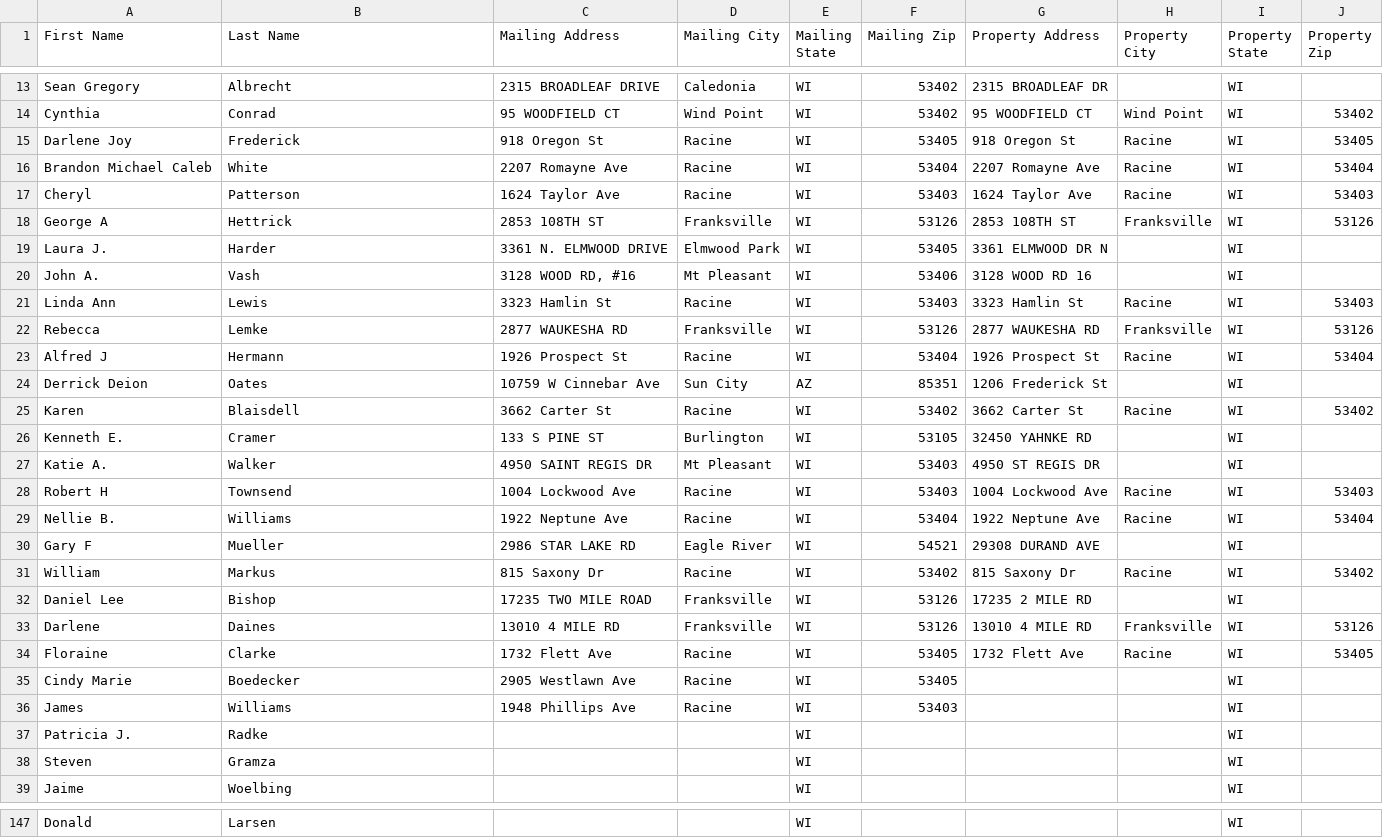
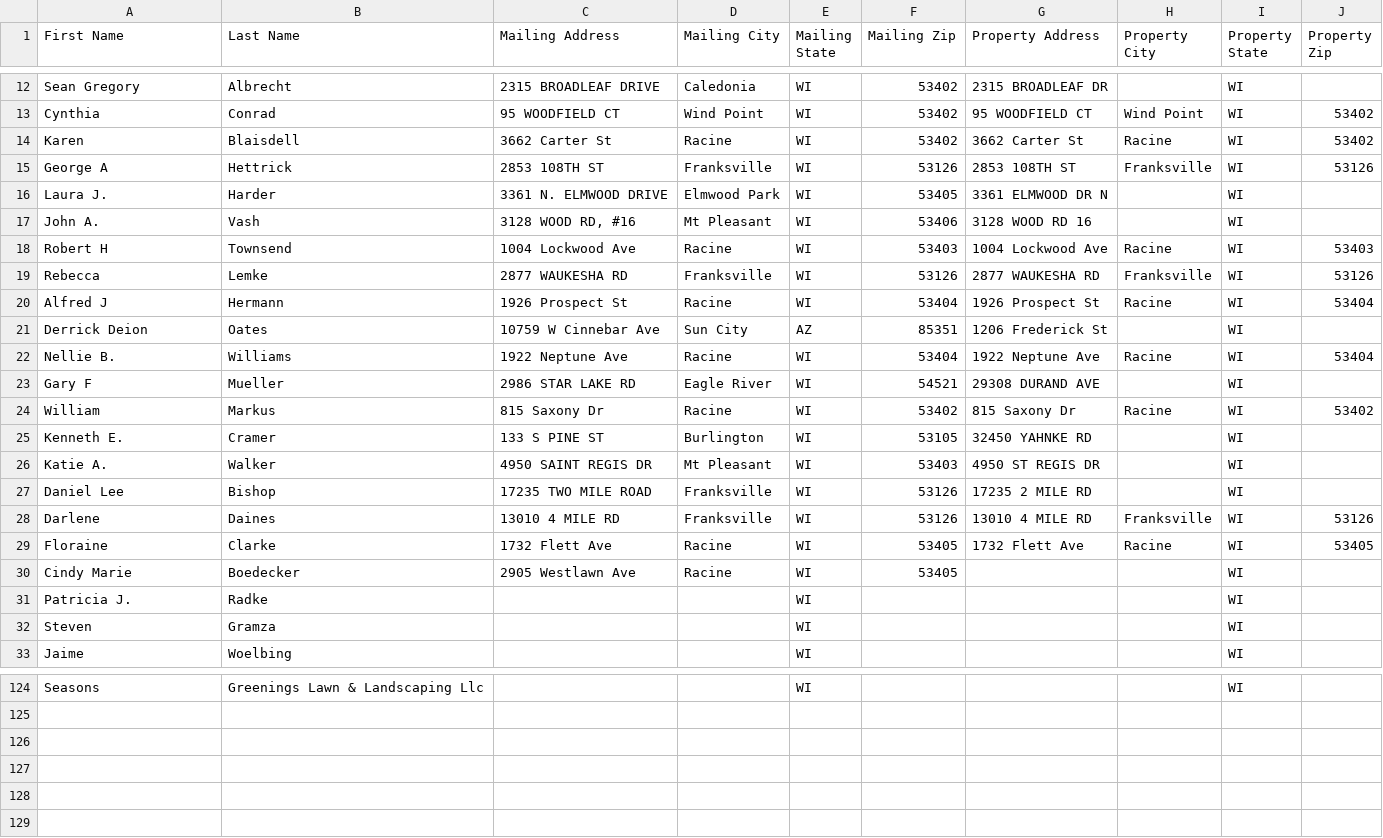
Before and after one commit to Sellmyhousefast247/Racine-leads, a CSV file: data/skiptrace_export.csv, drawn as a sheet; only a part is shown, gaps mark what is left out; removed rows and columns are numbered as before the commit, all else as after; the diff covers the shown part only; the diff names each change by its address in the sheet, - before the commit and + after, or states it on an @@ line.

```diff
--- a/data/skiptrace_export.csv
+++ b/data/skiptrace_export.csv
-row 15: Darlene Joy | Frederick | 918 Oregon St | Racine | WI | 53405 | 918 Oregon St | Racine | WI | 53405
-row 16: Brandon Michael Caleb | White | 2207 Romayne Ave | Racine | WI | 53404 | 2207 Romayne Ave | Racine | WI | 53404
-row 17: Cheryl | Patterson | 1624 Taylor Ave | Racine | WI | 53403 | 1624 Taylor Ave | Racine | WI | 53403
@@ row 25 moved to row 14: Karen @@
@@ row 21 moved to row 8: Linda Ann @@
@@ row 28 moved to row 18: Robert H @@
@@ row 26 moved to row 25: Kenneth E. @@
@@ row 27 moved to row 26: Katie A. @@
-row 36: James | Williams | 1948 Phillips Ave | Racine | WI | 53403 |  |  | WI
-A124 (First Name): Donald
+A124 (First Name): Seasons
-B124 (Last Name): Larsen
+B124 (Last Name): Greenings Lawn & Landscaping Llc
```
Also changed, not shown: 2 added rows, 21 removed rows, 11 moved rows and 20 edited cells elsewhere in this file, 4 other files.
